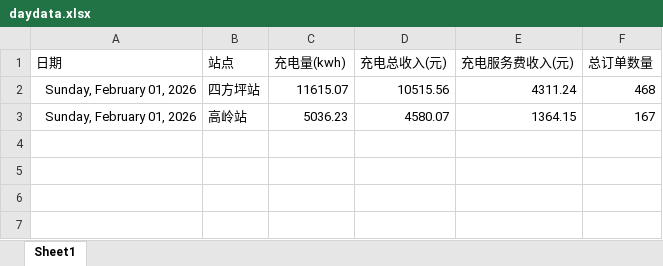
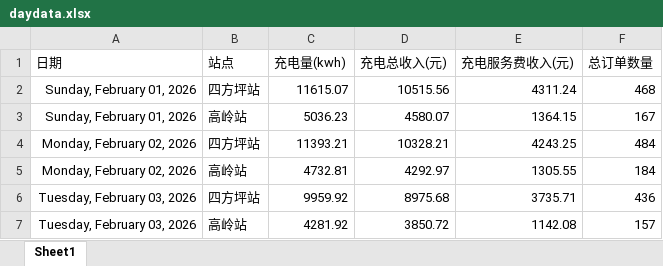
Before and after one commit to jiangnanwaw/my-page, an Excel workbook: data/daydata.xlsx, sheet Sheet1, drawn as a sheet; values as stored, in another font and other column widths than the file's, no borders; the diff names each change by its address in the sheet, - before the commit and + after, or states it on an @@ line.

```diff
--- a/data/daydata.xlsx (sheet Sheet1)
+++ b/data/daydata.xlsx (sheet Sheet1)
+row 4: Monday, February 02, 2026 | 四方坪站 | 11393.21 | 10328.21 | 4243.25 | 484
+row 5: Monday, February 02, 2026 | 高岭站 | 4732.81 | 4292.97 | 1305.55 | 184
+row 6: Tuesday, February 03, 2026 | 四方坪站 | 9959.92 | 8975.68 | 3735.71 | 436
+row 7: Tuesday, February 03, 2026 | 高岭站 | 4281.92 | 3850.72 | 1142.08 | 157
```
Also changed, not shown: data/homepage.xlsx, data/wcdsc.xlsx, 1 other file.
